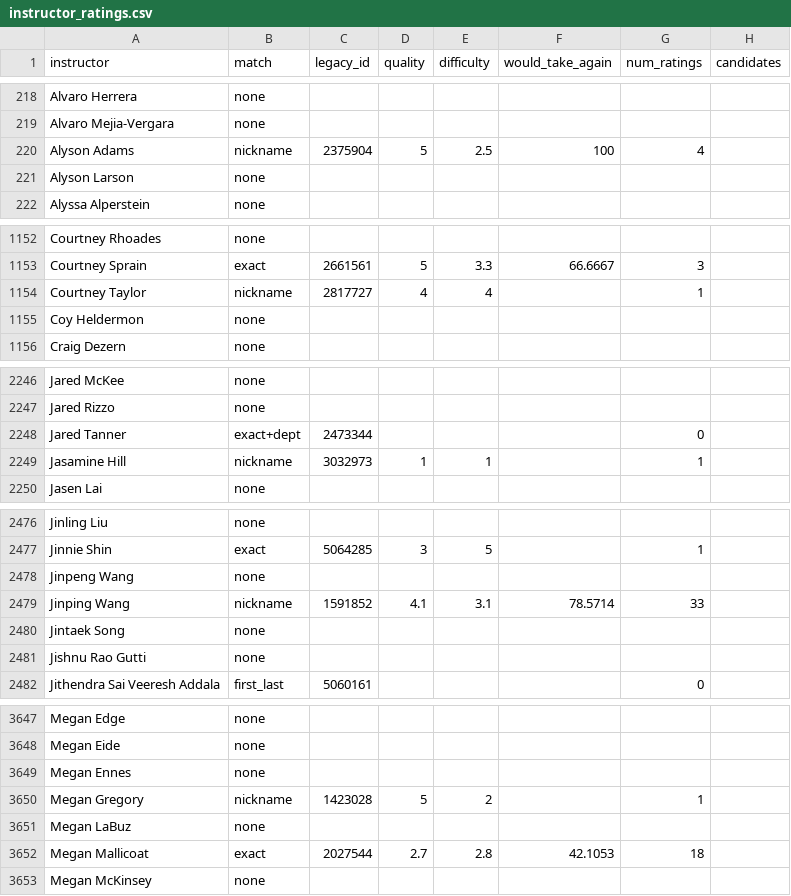
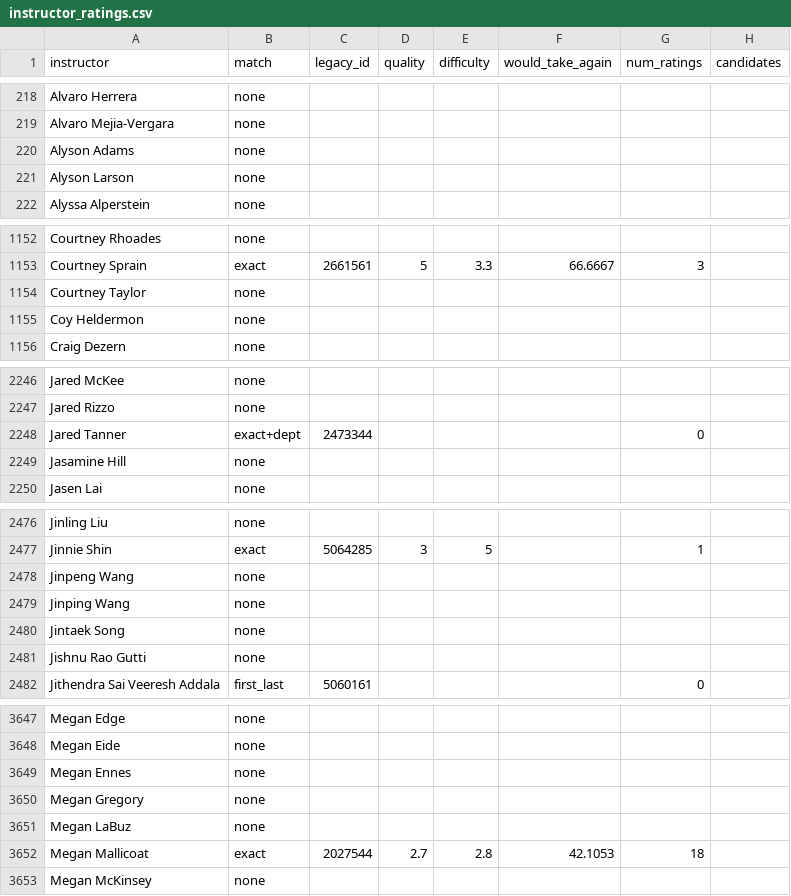
Before and after one commit to haad1r/GatorAdvisorAI, a CSV file: data/rmp/instructor_ratings.csv, drawn as a sheet; only a part is shown, gaps mark what is left out; the diff covers the shown part only.

```diff
--- a/data/rmp/instructor_ratings.csv
+++ b/data/rmp/instructor_ratings.csv
@@ -219,3 +219,3 @@ Alvaro Herrera,none,,,,,,
 Alvaro Mejia-Vergara,none,,,,,,
-Alyson Adams,nickname,2375904,5,2.5,100,4,
+Alyson Adams,none,,,,,,
 Alyson Larson,none,,,,,,
@@ -1153,3 +1153,3 @@ Courtney Rhoades,none,,,,,,
 Courtney Sprain,exact,2661561,5,3.3,66.6667,3,
-Courtney Taylor,nickname,2817727,4,4,,1,
+Courtney Taylor,none,,,,,,
 Coy Heldermon,none,,,,,,
@@ -2248,3 +2248,3 @@ Jared Rizzo,none,,,,,,
 Jared Tanner,exact+dept,2473344,,,,0,
-Jasamine Hill,nickname,3032973,1,1,,1,
+Jasamine Hill,none,,,,,,
 Jasen Lai,none,,,,,,
@@ -2478,3 +2478,3 @@ Jinnie Shin,exact,5064285,3,5,,1,
 Jinpeng Wang,none,,,,,,
-Jinping Wang,nickname,1591852,4.1,3.1,78.5714,33,
+Jinping Wang,none,,,,,,
 Jintaek Song,none,,,,,,
@@ -3649,3 +3649,3 @@ Megan Eide,none,,,,,,
 Megan Ennes,none,,,,,,
-Megan Gregory,nickname,1423028,5,2,,1,
+Megan Gregory,none,,,,,,
 Megan LaBuz,none,,,,,,
```
Also changed, not shown: 6 edited cells elsewhere in this file, 2 other files.
